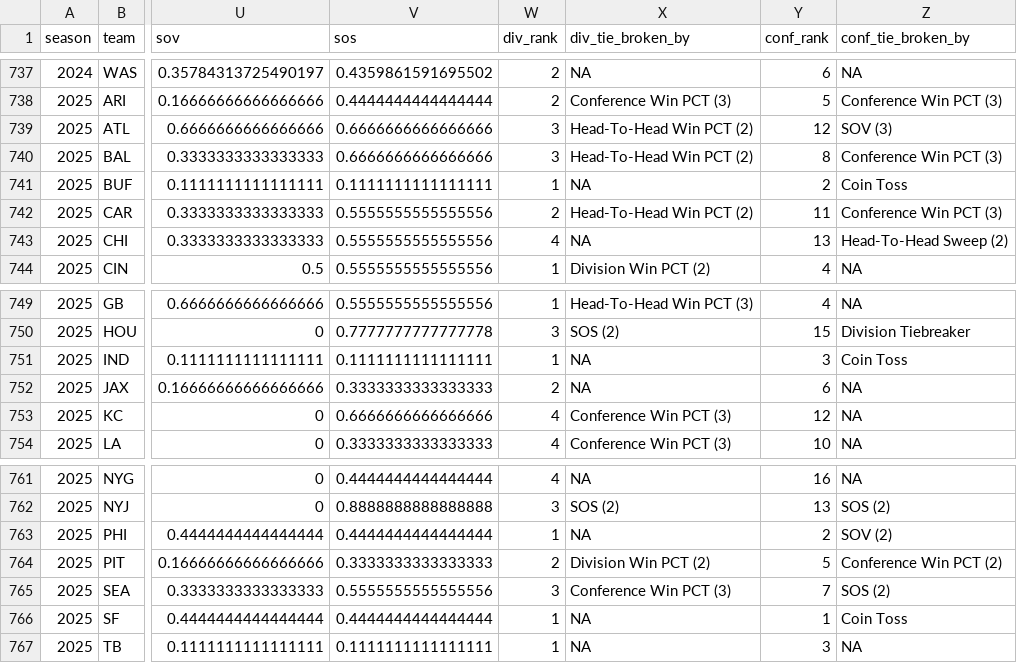
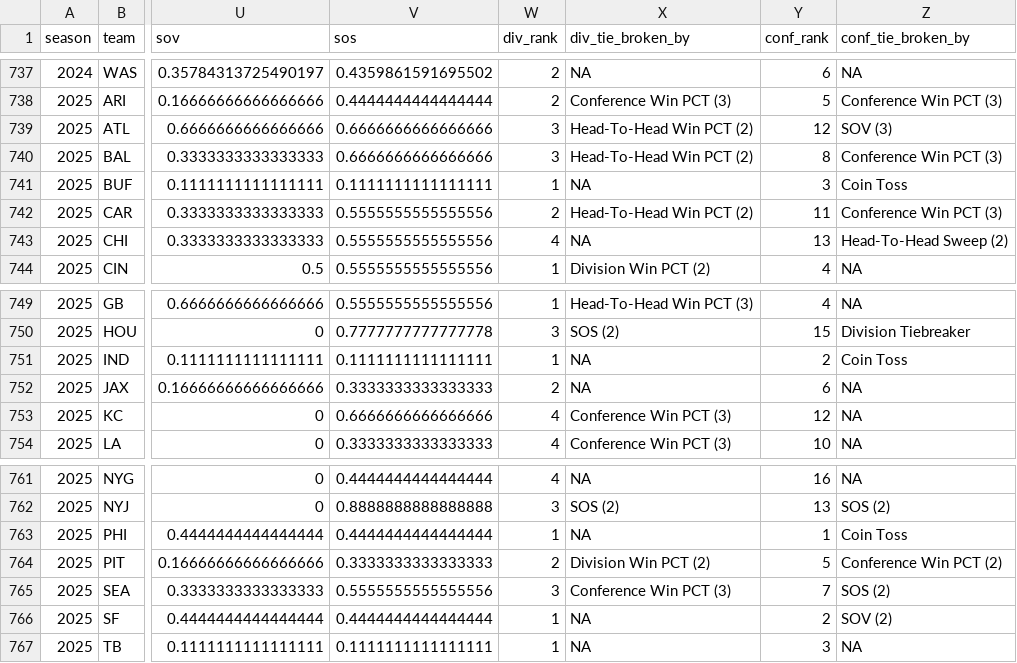
Before and after one commit to TylerPollard410/nflendzonePipeline, a CSV file: artifacts/data-archive/season_standings/season_standings.csv, drawn as a sheet; only a part is shown, gaps mark what is left out; the diff names each change by its address in the sheet, - before the commit and + after, or states it on an @@ line.

```diff
--- a/artifacts/data-archive/season_standings/season_standings.csv
+++ b/artifacts/data-archive/season_standings/season_standings.csv
-Y741 (conf_rank): 2
+Y741 (conf_rank): 3
-Y751 (conf_rank): 3
+Y751 (conf_rank): 2
-Y763 (conf_rank): 2
+Y763 (conf_rank): 1
-Z763 (conf_tie_broken_by): SOV (2)
+Z763 (conf_tie_broken_by): Coin Toss
-Y766 (conf_rank): 1
+Y766 (conf_rank): 2
-Z766 (conf_tie_broken_by): Coin Toss
+Z766 (conf_tie_broken_by): SOV (2)
```
Also changed, not shown: 32 other files.
